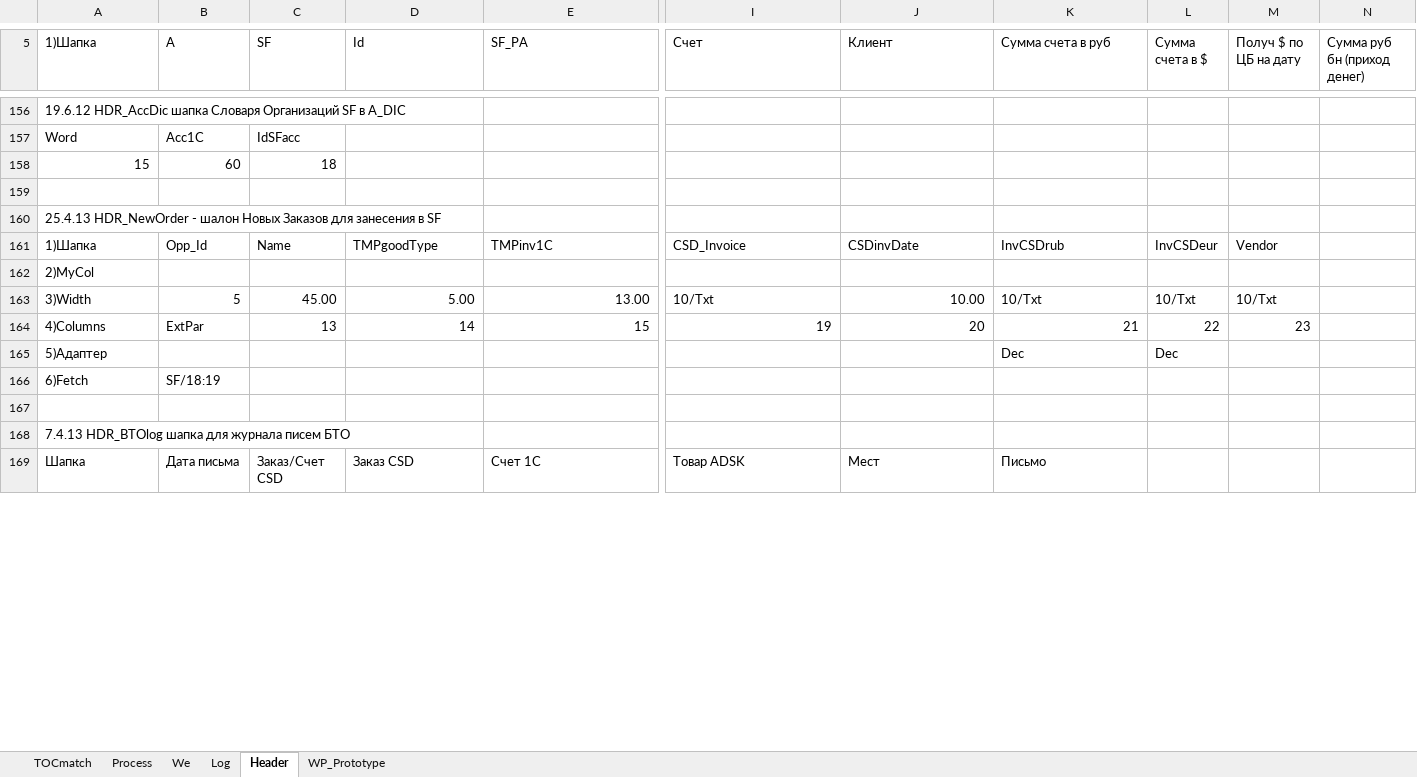
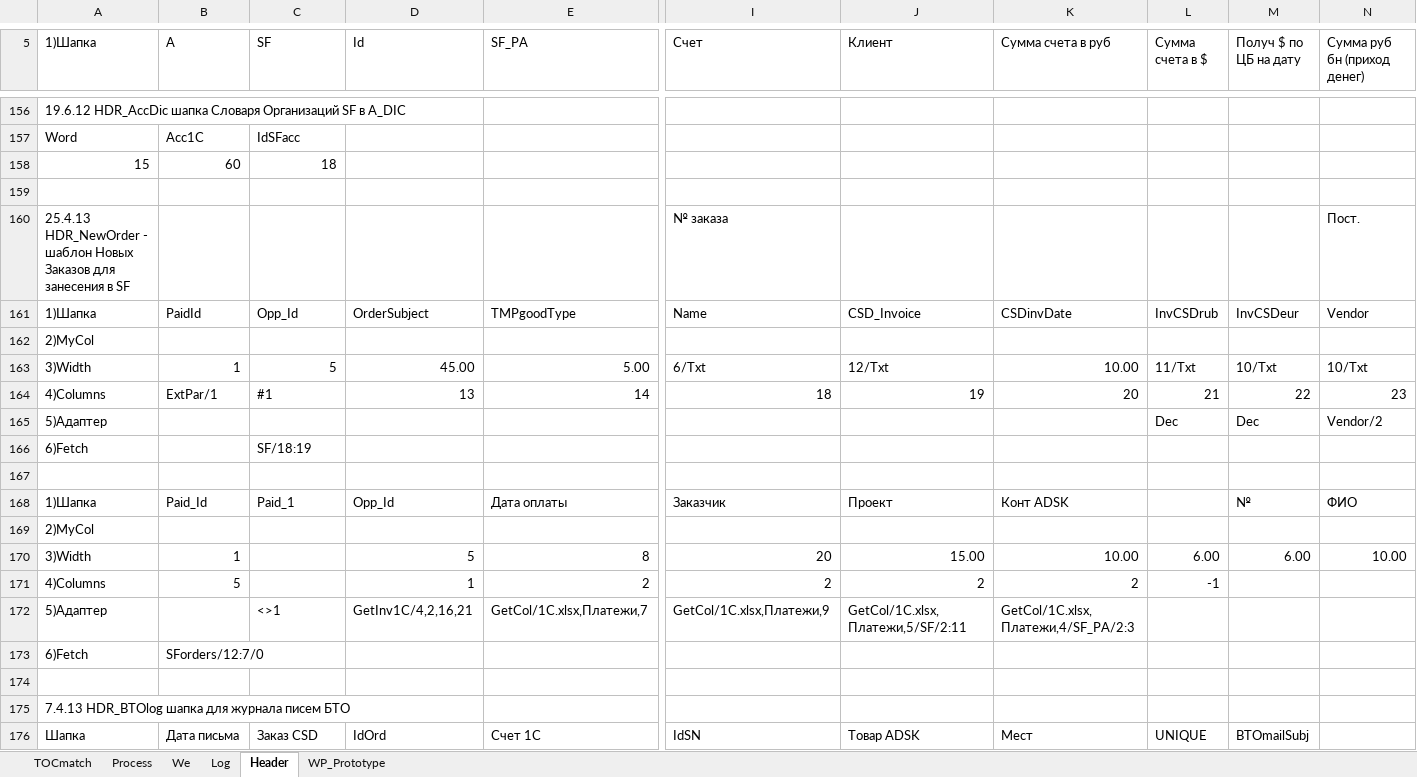
Before and after one commit to PavelKhrapkin/match, an Excel workbook: match2.0/match.xlsm, sheet Header, drawn as a sheet; only a part is shown, gaps mark what is left out; values as stored, in another font and other column widths than the file's, no cell formats; charts and pictures and conditional formats not drawn; removed rows and columns are numbered as before the commit, all else as after; rows hold the shown columns only; the diff covers the shown part only; the diff names each change by its address in the sheet, - before the commit and + after, or states it on an @@ line.

```diff
--- a/match2.0/match.xlsm (sheet Header)
+++ b/match2.0/match.xlsm (sheet Header)
-row 160: 25.4.13 HDR_NewOrder - шалон Новых Заказов для занесения в SF
-row 161: 1)Шапка | Opp_Id | Name | TMPgoodType | TMPinv1C | CSD_Invoice | CSDinvDate | InvCSDrub | InvCSDeur | Vendor
+row 160: 25.4.13 HDR_NewOrder - шаблон Новых Заказов для занесения в SF |  |  |  |  | № заказа |  |  |  |  | Пост.
+row 161: 1)Шапка | PaidId | Opp_Id | OrderSubject | TMPgoodType | Name | CSD_Invoice | CSDinvDate | InvCSDrub | InvCSDeur | Vendor
-row 163: 3)Width | 5 | 45.00 | 5.00 | 13.00 | 10/Txt | 10.00 | 10/Txt | 10/Txt | 10/Txt
-row 164: 4)Columns | ExtPar | 13 | 14 | 15 | 19 | 20 | 21 | 22 | 23
+row 163: 3)Width | 1 | 5 | 45.00 | 5.00 | 6/Txt | 12/Txt | 10.00 | 11/Txt | 10/Txt | 10/Txt
+row 164: 4)Columns | ExtPar/1 | #1 | 13 | 14 | 18 | 19 | 20 | 21 | 22 | 23
-K165 (Сумма счета в руб): Dec
+K165 (Сумма счета в руб): (empty)
-M165 (Получ $ по ЦБ на дату): (empty)
+M165 (Получ $ по ЦБ на дату): Dec
-N165 (Сумма руб бн (приход денег)): (empty)
+N165 (Сумма руб бн (приход денег)): Vendor/2
+row 166: 6)Fetch |  | SF/18:19
+row 167: (empty)
+row 168: 1)Шапка | Paid_Id | Paid_1 | Opp_Id | Дата оплаты | Заказчик | Проект | Конт ADSK |  | № | ФИО
+row 169: 2)MyCol
+row 170: 3)Width | 1 |  | 5 | 8 | 20 | 15.00 | 10.00 | 6.00 | 6.00 | 10.00
+row 171: 4)Columns | 5 |  | 1 | 2 | 2 | 2 | 2 | -1
+row 172: 5)Адаптер |  | <>1 | GetInv1C/4,2,16,21 | GetCol/1C.xlsx,Платежи,7 | GetCol/1C.xlsx,Платежи,9 | GetCol/1C.xlsx,Платежи,5/SF/2:11 | GetCol/1C.xlsx,Платежи,4/SF_PA/2:3
-B173 (A): SF/18:19
+B173 (A): SForders/12:7/0
-C176 (SF): Заказ/Счет CSD
+C176 (SF): Заказ CSD
-D176 (Id): Заказ CSD
+D176 (Id): IdOrd
-I176 (Счет): Товар ADSK
+I176 (Счет): IdSN
-J176 (Клиент): Мест
+J176 (Клиент): Товар ADSK
-K176 (Сумма счета в руб): Письмо
+K176 (Сумма счета в руб): Мест
-L176 (Сумма счета в $): (empty)
+L176 (Сумма счета в $): UNIQUE
-M176 (Получ $ по ЦБ на дату): (empty)
+M176 (Получ $ по ЦБ на дату): BTOmailSubj
```
Also changed, not shown: 1 added row, 1 removed row and 56 edited cells elsewhere in this sheet, sheet Log, sheet TOCmatch, sheet Process, sheet We, cell formats, formulas that keep their value, hidden cells.
